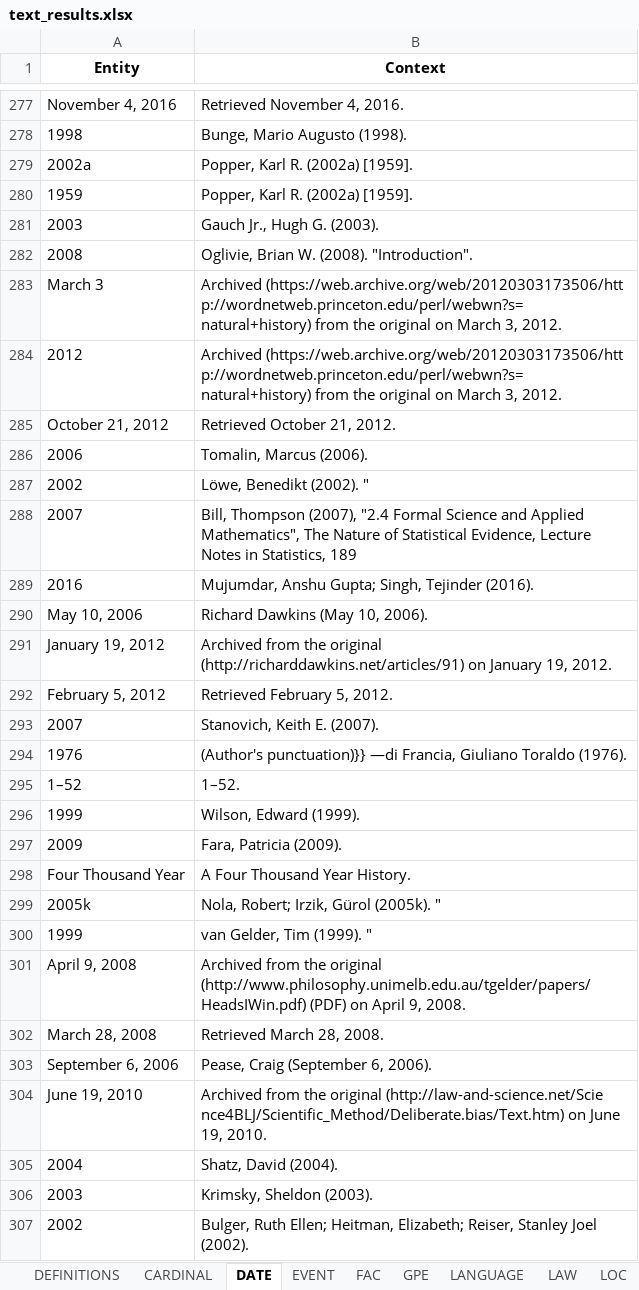
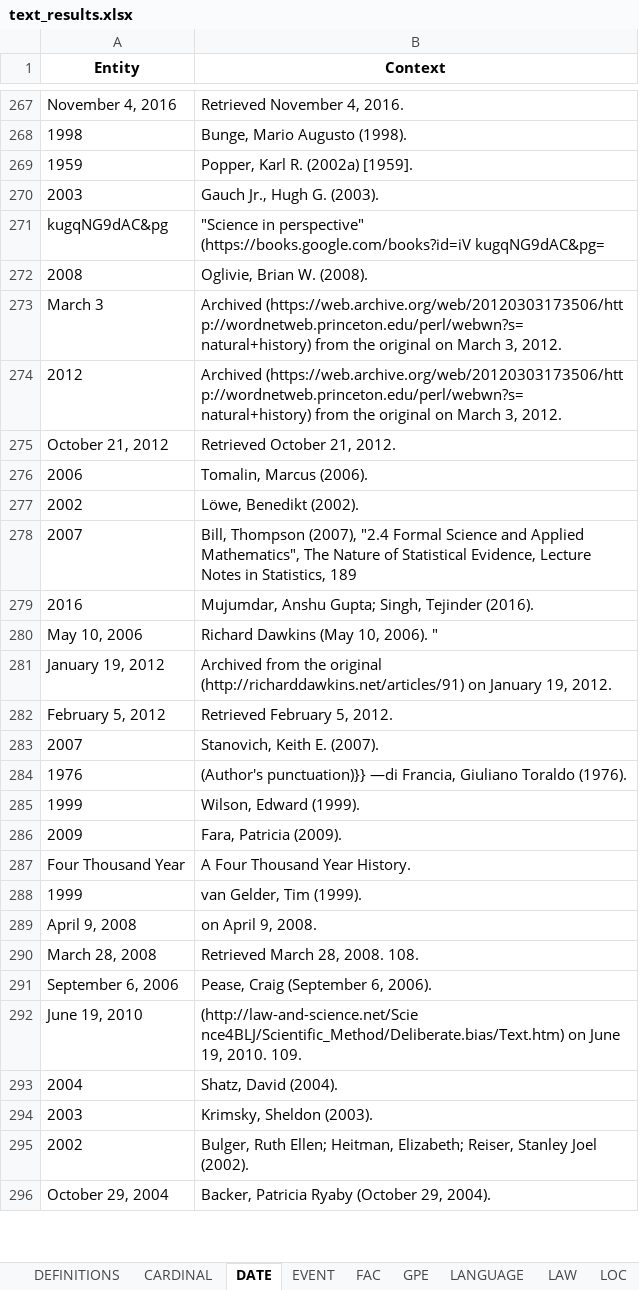
Before and after one commit to Tim-Abwao/named-entity-extractor, an Excel workbook: text_results.xlsx, sheet DATE, drawn as a sheet; only a part is shown, gaps mark what is left out; the shorter side is filled out with more unchanged rows; values as stored, in another font and other column widths than the file's, no borders; removed rows and columns are numbered as before the commit, all else as after; the diff covers the shown part only; the diff names each change by its address in the sheet, - before the commit and + after, or states it on an @@ line.

```diff
--- a/text_results.xlsx (sheet DATE)
+++ b/text_results.xlsx (sheet DATE)
-row 279: 2002a | Popper, Karl R. (2002a) [1959].
+row 271: kugqNG9dAC&pg | "Science in perspective" (https://books.google.com/books?id=iV kugqNG9dAC&pg=
-B272 (Context): Oglivie, Brian W. (2008). "Introduction".
+B272 (Context): Oglivie, Brian W. (2008).
-B277 (Context): Löwe, Benedikt (2002). "
+B277 (Context): Löwe, Benedikt (2002).
-B280 (Context): Richard Dawkins (May 10, 2006).
+B280 (Context): Richard Dawkins (May 10, 2006). "
-row 295: 1–52 | 1–52.
-row 299: 2005k | Nola, Robert; Irzik, Gürol (2005k). "
-B288 (Context): van Gelder, Tim (1999). "
+B288 (Context): van Gelder, Tim (1999).
-B289 (Context): Archived from the original (http://www.philosophy.unimelb.edu.au/tgelder/papers/HeadsIWin.pdf) (PDF) on April…
+B289 (Context): on April…
-B290 (Context): Retrieved March 28, 2008.
+B290 (Context): Retrieved March 28, 2008. 108.
-B292 (Context): Archived from the original (http://law-and-science.net/Scie nce4BLJ/Scientific_Method/Deliberate.bias/Text.htm) on June 19, 2010.
+B292 (Context): (http://law-and-science.net/Scie nce4BLJ/Scientific_Method/Deliberate.bias/Text.htm) on June 19, 2010. 109.
```
Also changed, not shown: 45 added rows, 61 removed rows, 141 edited cells and cell formats elsewhere in this sheet, sheet PERSON, sheet ORG, sheet CARDINAL, sheet GPE, sheet WORK_OF_ART, sheet NORP, 11 more sheets, other sheet tabs, 2 other files.
